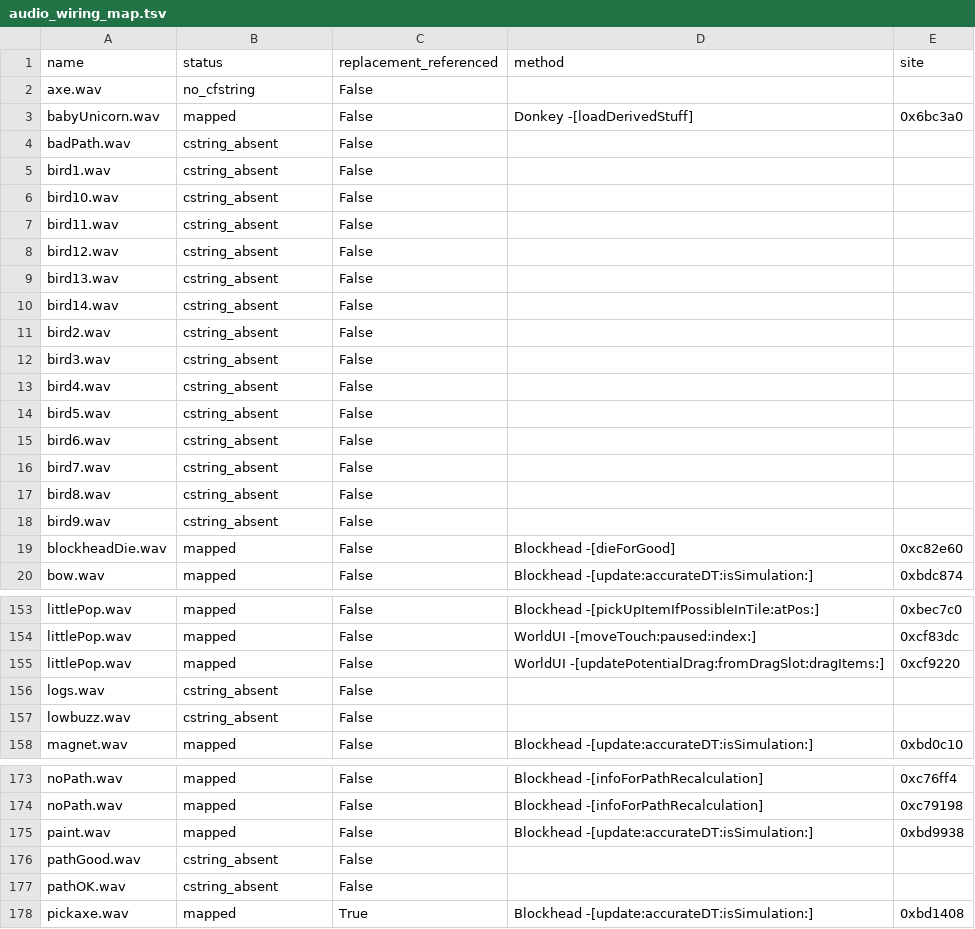
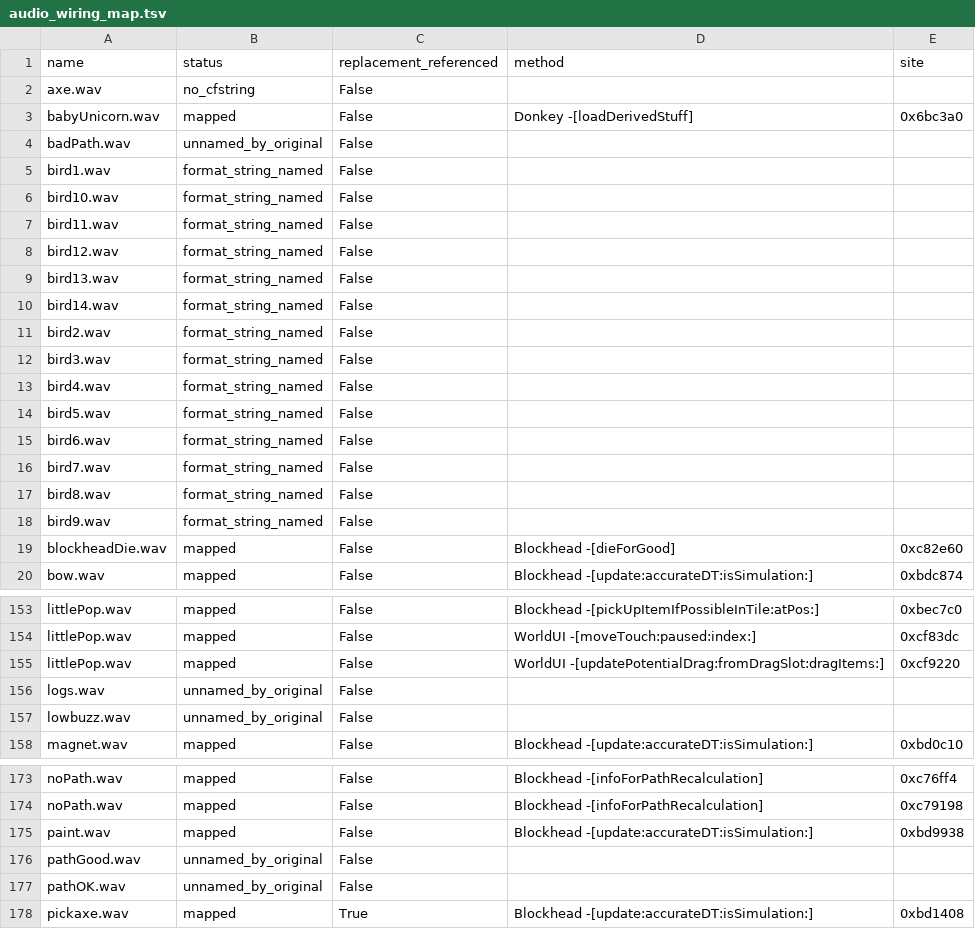
Before and after one commit to Gong-Mi/The_Blockheads_Rebuild, a TSV file: reconstruction/reverse-v3/native/audio_wiring_map.tsv, drawn as a sheet; only a part is shown, gaps mark what is left out; the diff covers the shown part only.

Commit message:
audio: classify every shipped sound by inherited evidence, not by filename guessing
The map shipped with 25 rows unresolved (23 "cstring absent", 2 "no cfstring"). Both classes were
partly an artefact of how the tool decided things:

  * the 14 bird1.wav..bird14.wav rows are named by the original through the printf pattern
    bird%d.wav, so no literal exists to find. The tool looked for a "%" in the FILENAME, which those
    names do not contain, so all 14 were misfiled. The coverage artifact already classifies them -
    and spells the class "format-string" with a hyphen while its counts key uses "format_string",
    which is exactly how the first attempt got it wrong.
  * 9 rows are not named by the original in ANY form (badPath, logs, lowbuzz, pathGood, pathOK,
    snowDig, squeakDown, squeakUp, womanDie). They cannot be wired from naming evidence at all - a
    different finding from "composed at run time", and now recorded as its own class instead of being
    lumped in with the unreadable ones.

So the status of every row is inherited from audio_asset_coverage.json rather than guessed, and that
inheritance doubles as a cross-artifact check: a "verbatim" row whose cstring is missing would mean
the two artifacts disagree. Zero such rows exist, so they agree.

Final classification, summing to the full 161: mapped 136, format_string_named 14, unnamed_by_original
9, no_cfstring 2 (axe.wav and ice.wav are named verbatim but no __cfstring points at them - probably
reached through a C-level table, left open rather than guessed), no_site 0, and 0 contradictions.

Verified: validator PASS, pre-push gate PASS (lint 183 tools / 0 violations), the wiring-map contract
test passes. The doc's result table and the three-class explanation are regenerated from the artifact.

```diff
--- a/reconstruction/reverse-v3/native/audio_wiring_map.tsv
+++ b/reconstruction/reverse-v3/native/audio_wiring_map.tsv
@@ -3,17 +3,17 @@ axe.wav	no_cfstring	False
 babyUnicorn.wav	mapped	False	Donkey -[loadDerivedStuff]	0x6bc3a0
-badPath.wav	cstring_absent	False		
-bird1.wav	cstring_absent	False		
-bird10.wav	cstring_absent	False		
-bird11.wav	cstring_absent	False		
-bird12.wav	cstring_absent	False		
-bird13.wav	cstring_absent	False		
-bird14.wav	cstring_absent	False		
-bird2.wav	cstring_absent	False		
-bird3.wav	cstring_absent	False		
-bird4.wav	cstring_absent	False		
-bird5.wav	cstring_absent	False		
-bird6.wav	cstring_absent	False		
-bird7.wav	cstring_absent	False		
-bird8.wav	cstring_absent	False		
-bird9.wav	cstring_absent	False		
+badPath.wav	unnamed_by_original	False		
+bird1.wav	format_string_named	False		
+bird10.wav	format_string_named	False		
+bird11.wav	format_string_named	False		
+bird12.wav	format_string_named	False		
+bird13.wav	format_string_named	False		
+bird14.wav	format_string_named	False		
+bird2.wav	format_string_named	False		
+bird3.wav	format_string_named	False		
+bird4.wav	format_string_named	False		
+bird5.wav	format_string_named	False		
+bird6.wav	format_string_named	False		
+bird7.wav	format_string_named	False		
+bird8.wav	format_string_named	False		
+bird9.wav	format_string_named	False		
 blockheadDie.wav	mapped	False	Blockhead -[dieForGood]	0xc82e60
@@ -155,4 +155,4 @@ littlePop.wav	mapped	False	WorldUI -[moveTouch:paused:index:]	0xcf83dc
 littlePop.wav	mapped	False	WorldUI -[updatePotentialDrag:fromDragSlot:dragItems:]	0xcf9220
-logs.wav	cstring_absent	False		
-lowbuzz.wav	cstring_absent	False		
+logs.wav	unnamed_by_original	False		
+lowbuzz.wav	unnamed_by_original	False		
 magnet.wav	mapped	False	Blockhead -[update:accurateDT:isSimulation:]	0xbd0c10
@@ -175,4 +175,4 @@ noPath.wav	mapped	False	Blockhead -[infoForPathRecalculation]	0xc79198
 paint.wav	mapped	False	Blockhead -[update:accurateDT:isSimulation:]	0xbd9938
-pathGood.wav	cstring_absent	False		
-pathOK.wav	cstring_absent	False		
+pathGood.wav	unnamed_by_original	False		
+pathOK.wav	unnamed_by_original	False		
 pickaxe.wav	mapped	True	Blockhead -[update:accurateDT:isSimulation:]	0xbd1408
```
Also changed, not shown: 4 edited cells elsewhere in this file, 3 other files.
